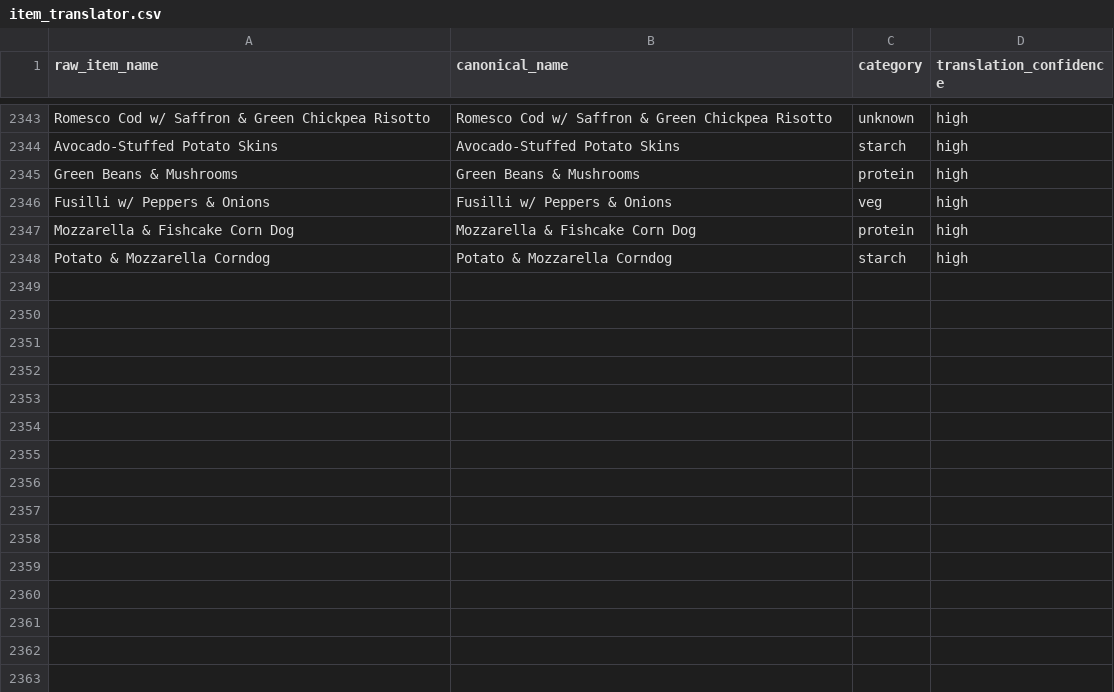
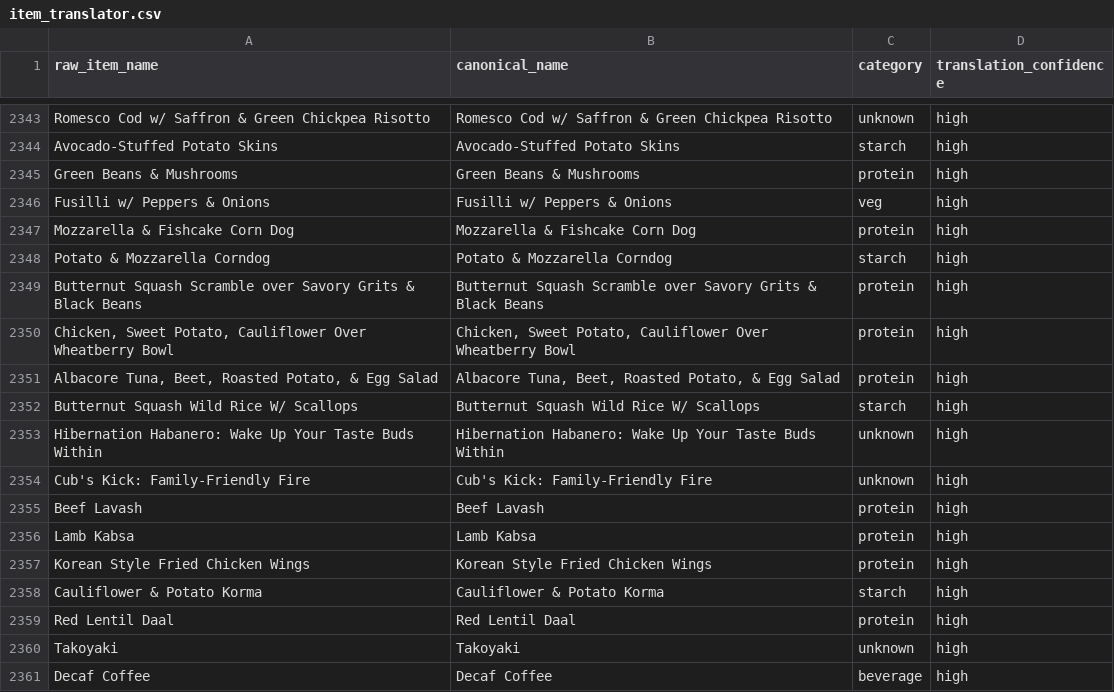
Before and after one commit to rishiprasad117-art/Bcal-UCLA, a CSV file: data/item_translator.csv, drawn as a sheet; only a part is shown, gaps mark what is left out.

```diff
--- a/data/item_translator.csv
+++ b/data/item_translator.csv
@@ -2348 +2348,14 @@ Mozzarella & Fishcake Corn Dog,Mozzarella & Fishcake Corn Dog,protein,high
 Potato & Mozzarella Corndog,Potato & Mozzarella Corndog,starch,high
+Butternut Squash Scramble over Savory Grits & Black Beans,Butternut Squash Scramble over Savory Grits & Black Beans,protein,high
+"Chicken, Sweet Potato, Cauliflower Over Wheatberry Bowl","Chicken, Sweet Potato, Cauliflower Over Wheatberry Bowl",protein,high
+"Albacore Tuna, Beet, Roasted Potato, & Egg Salad","Albacore Tuna, Beet, Roasted Potato, & Egg Salad",protein,high
+Butternut Squash Wild Rice W/ Scallops,Butternut Squash Wild Rice W/ Scallops,starch,high
+Hibernation Habanero: Wake Up Your Taste Buds Within,Hibernation Habanero: Wake Up Your Taste Buds Within,unknown,high
+Cub's Kick: Family-Friendly Fire,Cub's Kick: Family-Friendly Fire,unknown,high
+Beef Lavash,Beef Lavash,protein,high
+Lamb Kabsa,Lamb Kabsa,protein,high
+Korean Style Fried Chicken Wings,Korean Style Fried Chicken Wings,protein,high
+Cauliflower & Potato Korma,Cauliflower & Potato Korma,starch,high
+Red Lentil Daal,Red Lentil Daal,protein,high
+Takoyaki,Takoyaki,unknown,high
+Decaf Coffee,Decaf Coffee,beverage,high
```
Also changed, not shown: data/food_tags.csv, data/raw/ucla_bruin_cafe_nutrition_final.csv, 7 other files.
